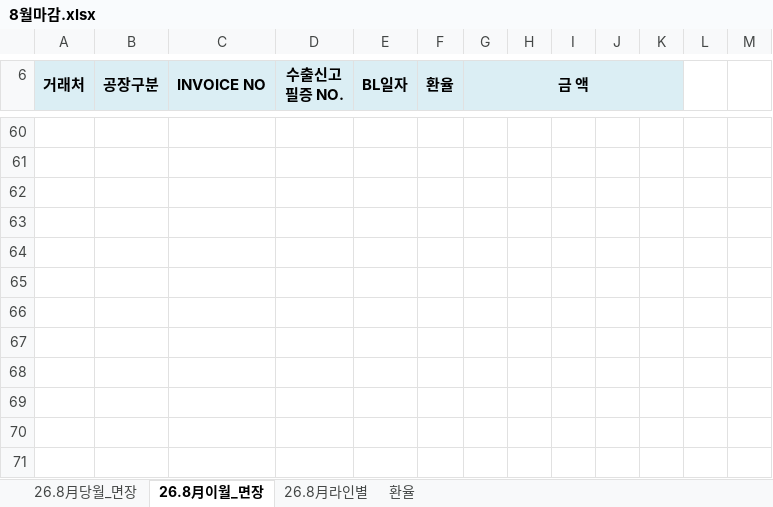
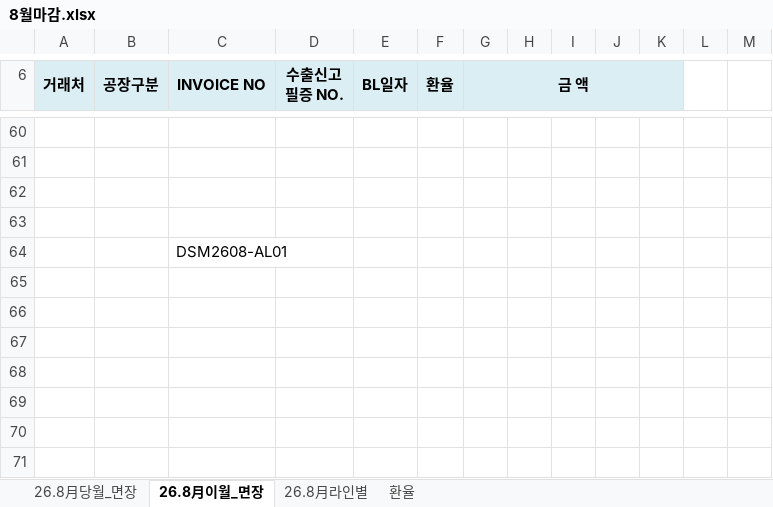
Before and after one commit to a01042102350/date, an Excel workbook: 기초자료/202608/8월마감.xlsx, sheet 26.8月이월_면장, drawn as a sheet; only a part is shown, gaps mark what is left out; values as stored, in another font and other column widths than the file's, no borders; charts and pictures and conditional formats not drawn; the diff names each change by its address in the sheet, - before the commit and + after, or states it on an @@ line.

```diff
--- a/기초자료/202608/8월마감.xlsx (sheet 26.8月이월_면장)
+++ b/기초자료/202608/8월마감.xlsx (sheet 26.8月이월_면장)
-C64 (INVOICE NO): (empty)
+C64 (INVOICE NO): DSM2608-AL01
```
Also changed, not shown: sheet 26.8月라인별, sheet 26.8月당월_면장, 기초자료/202608/8월라인.xlsx.
